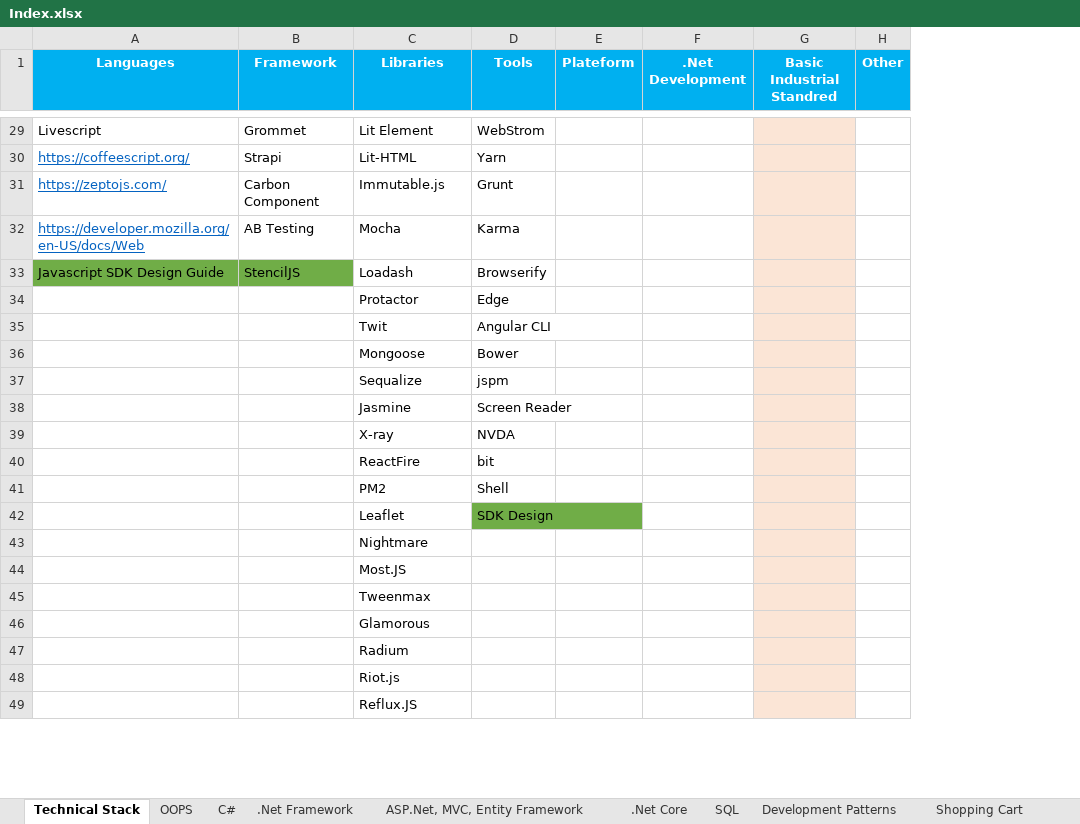
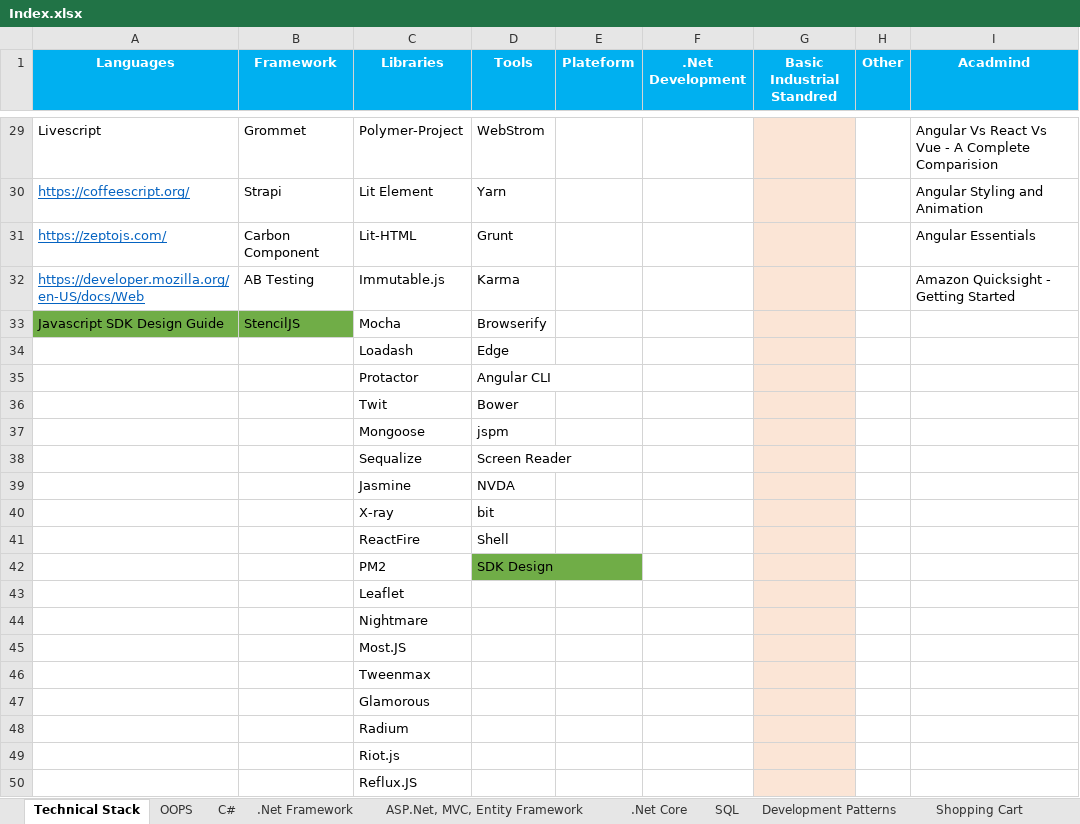
Before and after one commit to prateek3189/KAIZEN, an Excel workbook: Index.xlsx, sheet Technical Stack, drawn as a sheet; only a part is shown, gaps mark what is left out; values as stored, in another font and other column widths than the file's, no borders; addresses are those after the commit; the diff covers the shown part only; the diff names each change by its address in the sheet, - before the commit and + after, or states it on an @@ line.

Commit message:
Typescript Start

```diff
--- a/Index.xlsx (sheet Technical Stack)
+++ b/Index.xlsx (sheet Technical Stack)
+column I (Acadmind), row 29: Angular Vs React Vs Vue - A Complete Comparision; rows 31-32: Angular Essentials | Amazon Quicksight - Getting Started
-C29 (Libraries): Lit Element
+C29 (Libraries): Polymer-Project
+row 30: https://coffeescript.org/ | Strapi | Lit Element | Yarn |  |  |  |  | Angular Styling and Animation
-A31 (Languages): https://coffeescript.org/
+A31 (Languages): https://zeptojs.com/
-B31 (Framework): Strapi
+B31 (Framework): Carbon Component
-D31 (Tools): Yarn
+D31 (Tools): Grunt
-A32 (Languages): https://zeptojs.com/
+A32 (Languages): https://developer.mozilla.org/en-US/docs/Web
-B32 (Framework): Carbon Component
+B32 (Framework): AB Testing
-D32 (Tools): Grunt
+D32 (Tools): Karma
-A33 (Languages): https://developer.mozilla.org/en-US/docs/Web
+A33 (Languages): Javascript SDK Design Guide
-A33:B33 fill: none
+A33:B33 fill: #70AD47
@@ A33 underline: on → off, text colour: #0563C1 → black @@
-B33 (Framework): AB Testing
+B33 (Framework): StencilJS
-D33 (Tools): Karma
+D33 (Tools): Browserify
-A34 (Languages): Javascript SDK Design Guide
+A34 (Languages): (empty)
-A34:B34 fill: #70AD47
+A34:B34 fill: none
-B34 (Framework): StencilJS
+B34 (Framework): (empty)
-D34 (Tools): Browserify
+D34 (Tools): Edge
-D35 (Tools): Edge
+D35 (Tools): Angular CLI
-D36 (Tools): Angular CLI
+D36 (Tools): Bower
-D37 (Tools): Bower
+D37 (Tools): jspm
-D38 (Tools): jspm
+D38 (Tools): Screen Reader
-D39 (Tools): Screen Reader
+D39 (Tools): NVDA
-D40 (Tools): NVDA
+D40 (Tools): bit
-D41 (Tools): bit
+D41 (Tools): Shell
-D42 (Tools): Shell
+D42 (Tools): SDK Design
-D42 fill: none
+D42 fill: #70AD47
-D43 (Tools): SDK Design
+D43 (Tools): (empty)
-D43 fill: #70AD47
+D43 fill: none
```
Also changed, not shown: 24 edited cells elsewhere in this sheet, 1 other file.
